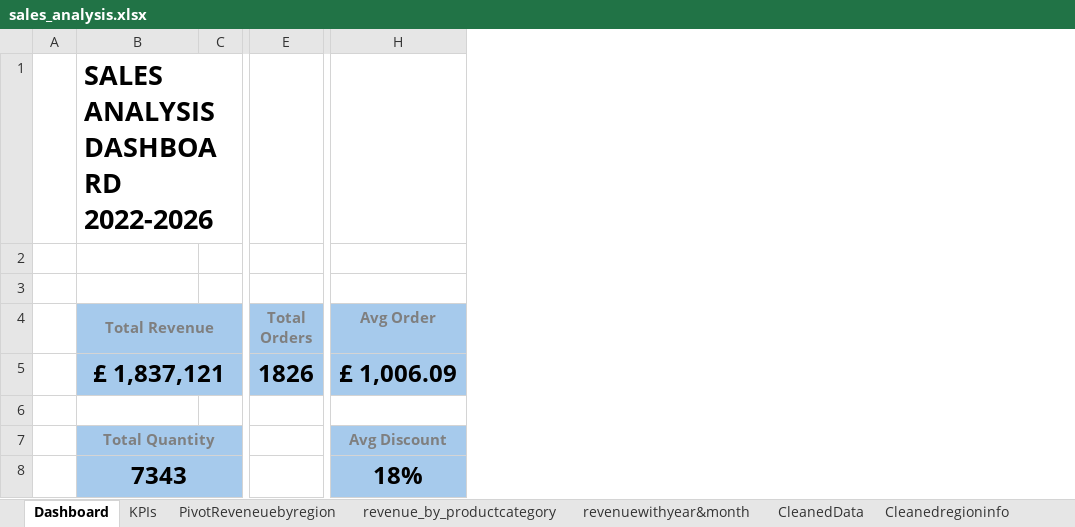
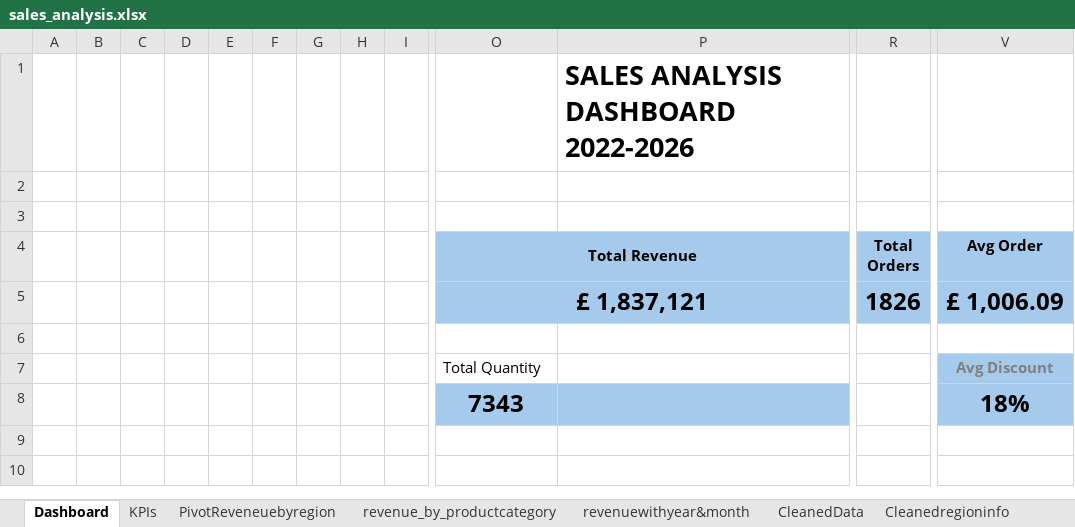
Before and after one commit to prabesh1170/sales-analysis-dashboard, an Excel workbook: excel/sales_analysis.xlsx, sheet Dashboard, drawn as a sheet; only a part is shown, gaps mark what is left out; values as stored, in another font and other column widths than the file's, no borders; charts and pictures not drawn; removed rows and columns are numbered as before the commit, all else as after; the diff covers the shown part only; the diff names each change by its address in the sheet, - before the commit and + after, or states it on an @@ line.

Commit message:
Add files via upload

```diff
--- a/excel/sales_analysis.xlsx (sheet Dashboard)
+++ b/excel/sales_analysis.xlsx (sheet Dashboard)
+column B, empty
+column C, empty
+column D, empty
+column E, empty
+column F, empty
+column G, empty
+column H, empty
+column I, empty
-column C, empty
+column P, row 1: SALES ANALYSIS DASHBOARD 2022-2026
-O1 (Total Revenue): SALES ANALYSIS DASHBOARD 2022-2026
+O1 (Total Revenue): (empty)
-O4 text colour: #7F7F7F
+O4 text colour: black
-R4 text colour: #7F7F7F
+R4 text colour: black
-V4 text colour: #7F7F7F
+V4 text colour: black
@@ O7 text colour: #7F7F7F → black, fill: #A6CAEC → none, bold: on → off, alignment: center → left @@
-B7:C7 merged
-B8:C8 merged
```
Also changed, not shown: 6 added columns elsewhere in this sheet, charts or pictures.
